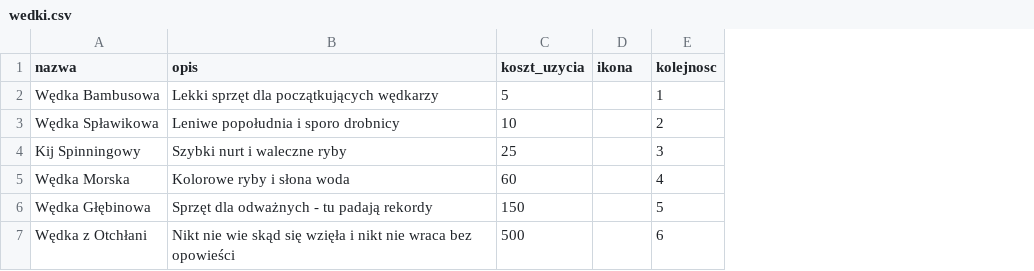
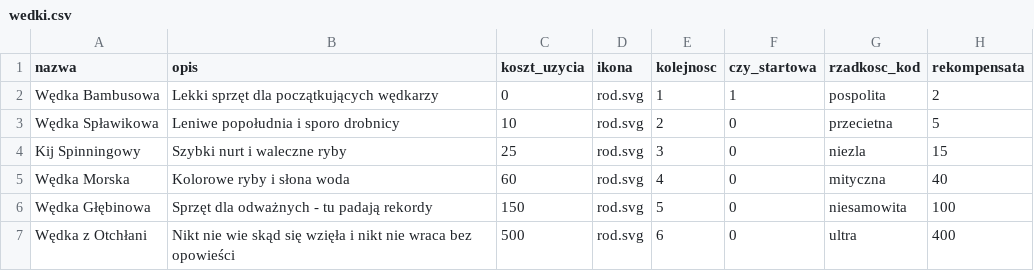
Before and after one commit to KubeKoslaw/MOCNYDROP, a CSV file: database/seed/wedki.csv, drawn as a sheet; the diff names each change by its address in the sheet, - before the commit and + after, or states it on an @@ line.

```diff
--- a/database/seed/wedki.csv
+++ b/database/seed/wedki.csv
+column F (czy_startowa), rows 2-7: 1 | 0 | 0 | 0 | 0 | 0
+column G (rzadkosc_kod), rows 2-7: pospolita | przecietna | niezla | mityczna | niesamowita | ultra
+column H (rekompensata), rows 2-7: 2 | 5 | 15 | 40 | 100 | 400
-C2 (koszt_uzycia): 5
+C2 (koszt_uzycia): 0
-D2:D7 (ikona): (empty)
+D2:D7 (ikona): rod.svg
```
Also changed, not shown: database/seed/skrzynki.csv, database/seed/wedka_przedmioty.csv, 42 other files.
